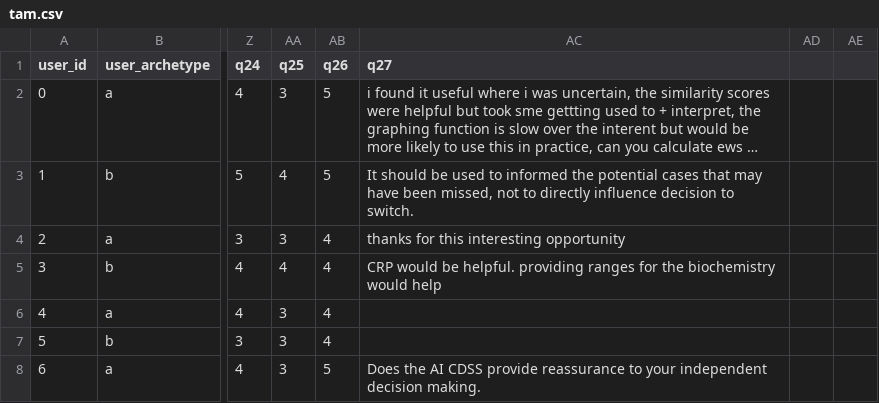
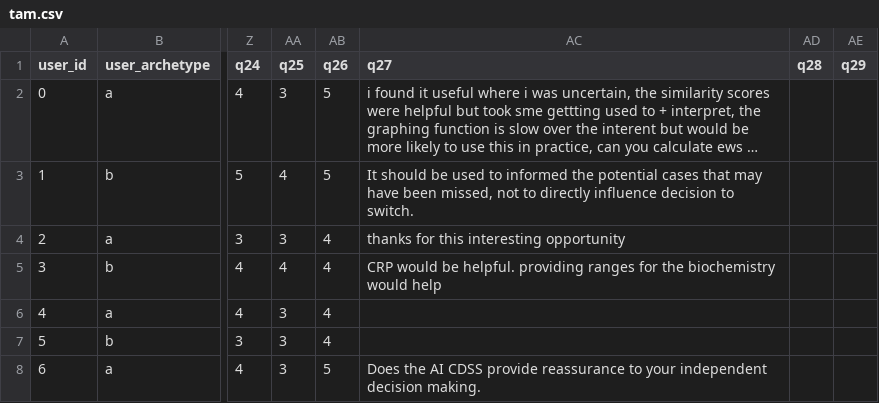
Before and after one commit to WilliamBolton/cdss_demo, a CSV file: cdss_1/cdss_1/tam_results/tam.csv, drawn as a sheet; only a part is shown, gaps mark what is left out; long unchanged cells end in …; the diff names each change by its address in the sheet, - before the commit and + after, or states it on an @@ line.

```diff
--- a/cdss_1/cdss_1/tam_results/tam.csv
+++ b/cdss_1/cdss_1/tam_results/tam.csv
-AD1: (empty)
+AD1: q28
-AE1: (empty)
+AE1: q29
```
Also changed, not shown: cdss_1/cdss_1/demographic_results/demographics.csv, 16 other files.
